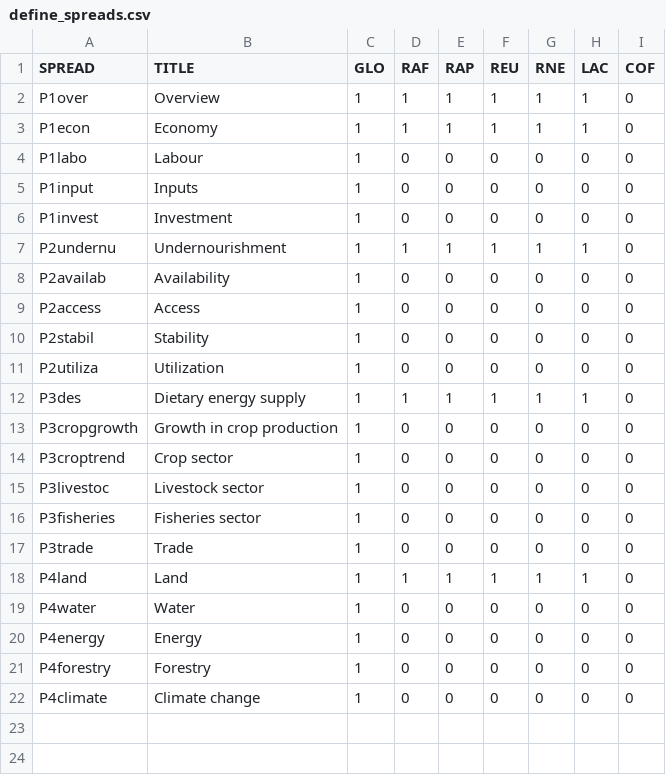
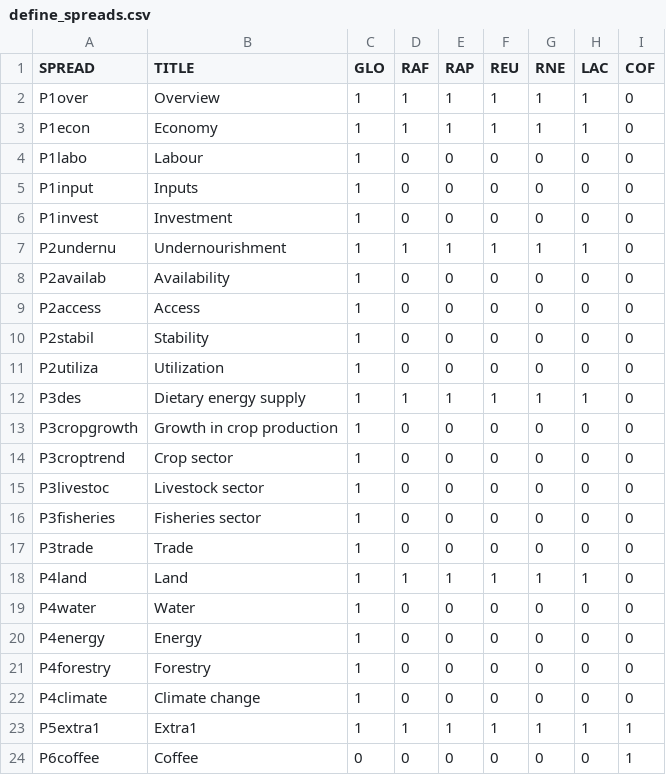
Before and after one commit to UNFAOstatistics/pocketbook, a CSV file: input/define_spreads.csv, drawn as a sheet; the diff names each change by its address in the sheet, - before the commit and + after, or states it on an @@ line.

Commit message:
part5 and part6 (coffee) implemented
new colors work ok. Off to develope some custom graphs

```diff
--- a/input/define_spreads.csv
+++ b/input/define_spreads.csv
+row 23: P5extra1 | Extra1 | 1 | 1 | 1 | 1 | 1 | 1 | 1
+row 24: P6coffee | Coffee | 0 | 0 | 0 | 0 | 0 | 0 | 1
```
Also changed, not shown: 6 other files.
